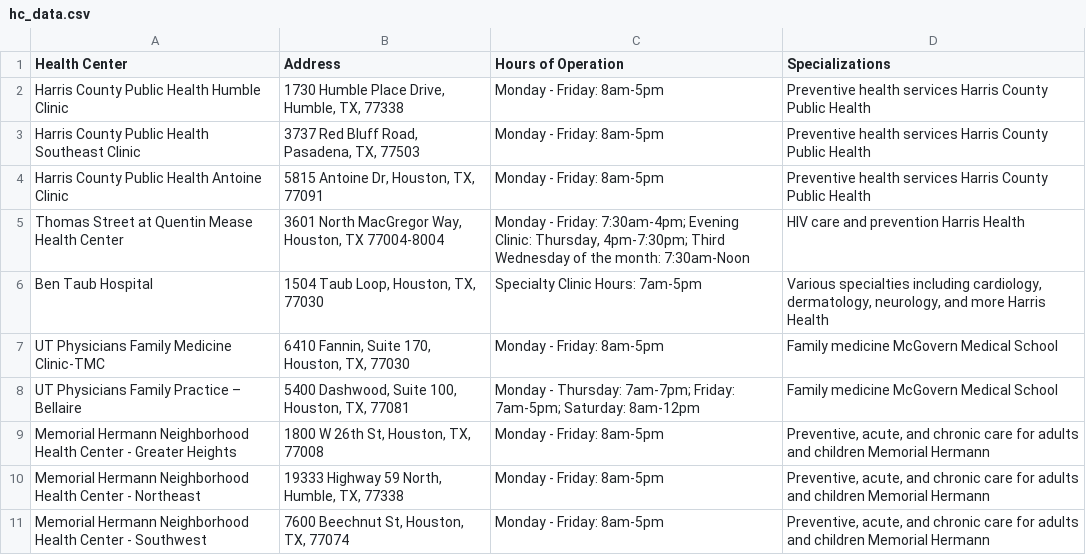
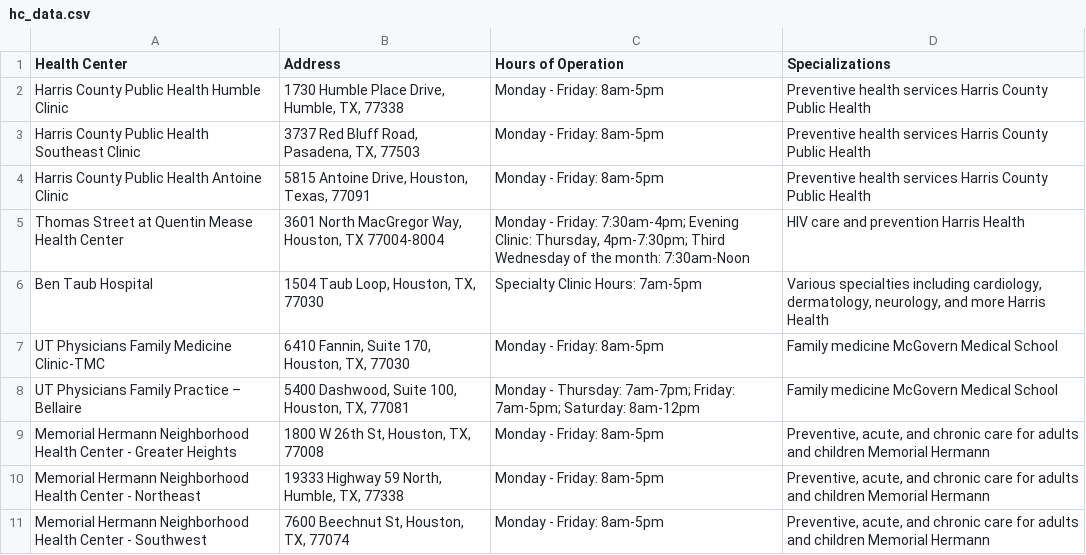
Before and after one commit to kanthipm/medpull, a CSV file: hc_data.csv, drawn as a sheet; only a part is shown.

Commit message:
Update hc_data.csv

```diff
--- a/hc_data.csv
+++ b/hc_data.csv
@@ -3,3 +3,3 @@ Harris County Public Health Humble Clinic,"1730 Humble Place Drive, Humble, TX,
 Harris County Public Health Southeast Clinic,"3737 Red Bluff Road, Pasadena, TX, 77503",Monday - Friday: 8am-5pm,Preventive health services Harris County Public Health
-Harris County Public Health Antoine Clinic,"5815 Antoine Dr, Houston, TX, 77091",Monday - Friday: 8am-5pm,Preventive health services Harris County Public Health
+Harris County Public Health Antoine Clinic,"5815 Antoine Drive, Houston, Texas, 77091",Monday - Friday: 8am-5pm,Preventive health services Harris County Public Health
 Thomas Street at Quentin Mease Health Center,"3601 North MacGregor Way, Houston, TX 77004-8004","Monday - Friday: 7:30am-4pm; Evening Clinic: Thursday, 4pm-7:30pm; Third Wednesday of the month: 7:30am-Noon",HIV care and prevention Harris Health
```
